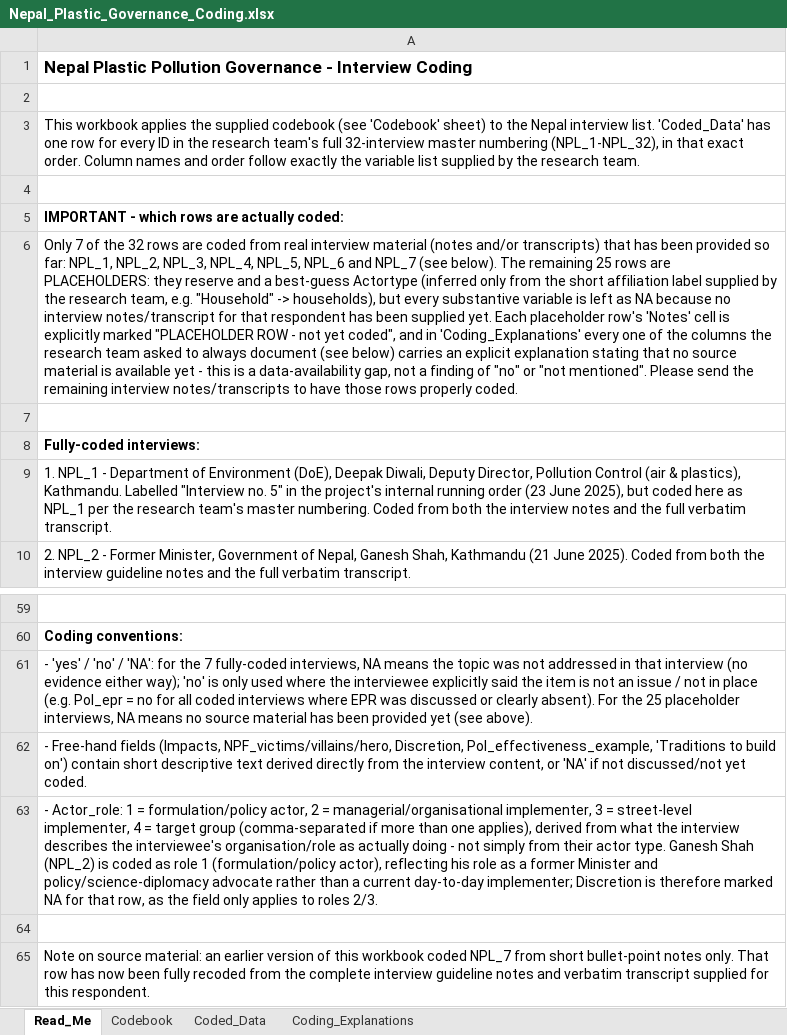
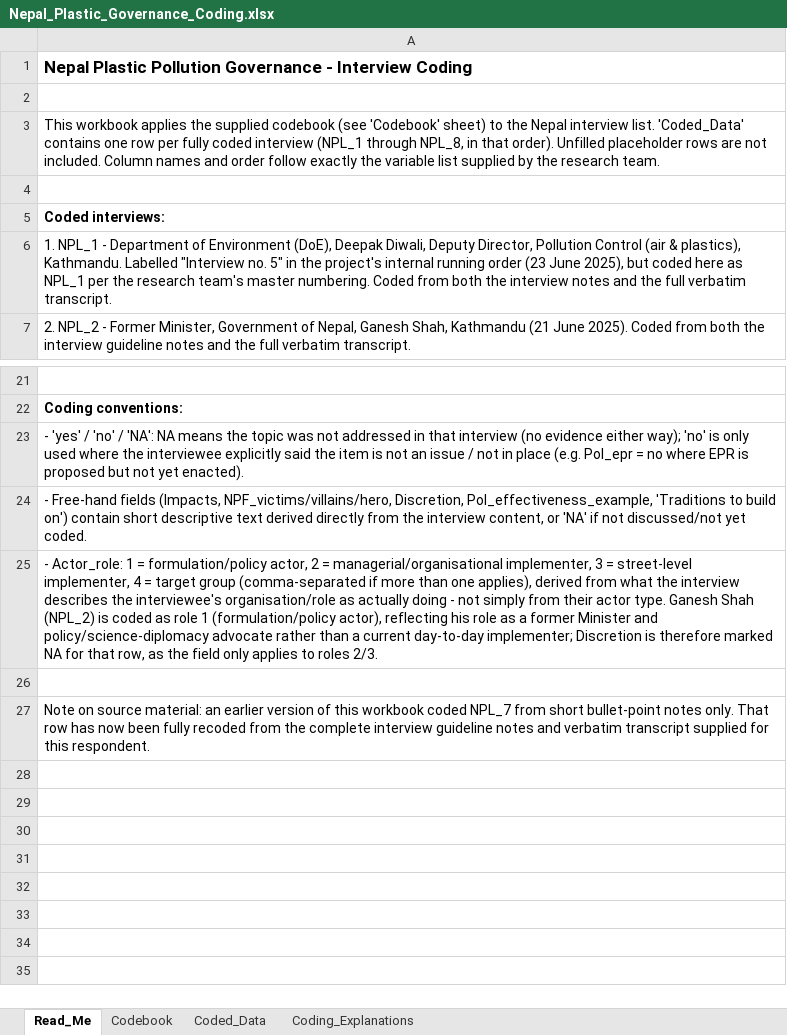
Before and after one commit to shivrain/Thinkswiss, an Excel workbook: nepal_plastic_coding/Nepal_Plastic_Governance_Coding.xlsx, sheet Read_Me, drawn as a sheet; only a part is shown, gaps mark what is left out; values as stored, in another font and other column widths than the file's, no borders; removed rows and columns are numbered as before the commit, all else as after; the diff covers the shown part only; the diff names each change by its address in the sheet, - before the commit and + after, or states it on an @@ line.

```diff
--- a/nepal_plastic_coding/Nepal_Plastic_Governance_Coding.xlsx (sheet Read_Me)
+++ b/nepal_plastic_coding/Nepal_Plastic_Governance_Coding.xlsx (sheet Read_Me)
-A3: …list. 'Coded_Data' has one row for every ID in the research team's full 32-interview master numbering (NPL_1-NPL_32), in that exact order. Column names…
+A3: …list. 'Coded_Data' contains one row per fully coded interview (NPL_1 through NPL_8, in that order). Unfilled placeholder rows are not included. Column names…
-A5: IMPORTANT - which rows are actually coded:
+A5: Coded interviews:
-row 6: Only 7 of the 32 rows are coded from real interview material (notes and/or transcripts) that has been provided so far: NPL_1, NPL_2, NPL_3, NPL_4, NPL_5, NPL_6 and NPL_7 (see below). The remaining 25 rows are PLACEHOLDERS: they reserve and a best-guess Actortype (inferred only from the short affiliation label supplied by the research team, e.g. "Household" -> households), but every substantive variable is left as NA because no interview notes/transcript for that respondent has been supplied yet. Each placeholder row's 'Notes' cell is explicitly marked "PLACEHOLDER ROW - not yet coded", and in 'Coding_Explanations' every one of the columns the research team asked to always document (see below) carries an explicit explanation stating that no source material is available yet - this is a data-availability gap, not a finding of "no" or "not mentioned". Please send the remaining interview notes/transcripts to have those rows properly coded.
-row 7: (empty)
-row 8: Fully-coded interviews:
-A23: …/ 'NA': for the 7 fully-coded interviews, NA means the topic was not addressed in that interview (no evidence either way); 'no' is only used where the interviewee explicitly said the item is not an issue / not in place (e.g. Pol_epr = no for all coded interviews where EPR was discussed or clearly absent). For the 25 placeholder interviews, NA means no source material has been provided yet (see above).
+A23: …/ 'NA': NA means the topic was not addressed in that interview (no evidence either way); 'no' is only used where the interviewee explicitly said the item is not an issue / not in place (e.g. Pol_epr = no where EPR is proposed but not yet enacted).
```
Also changed, not shown: 35 removed rows and 4 edited cells elsewhere in this sheet, sheet Coding_Explanations, sheet Coded_Data, 1 other file.
